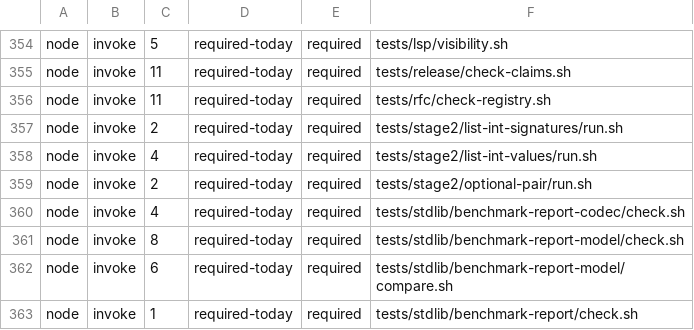
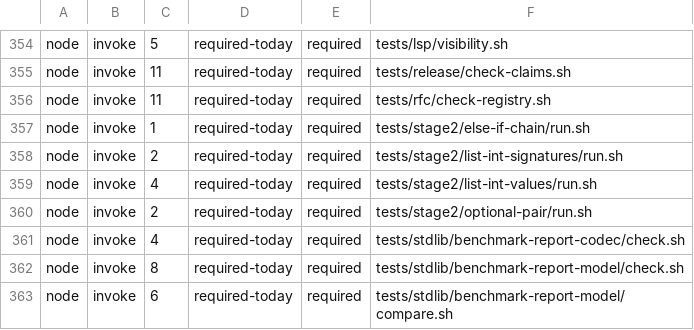
Before and after one commit to kofun-lang/kofun, a TSV file: tooling/forbidden-requirements/census.tsv, drawn as a sheet; only a part is shown, gaps mark what is left out; the shorter side is filled out with more unchanged rows.

Commit message:
feat(stage2): lower value-position else-if chains in both halves (#1679)
Value position accepted only `{` after `else`, so `let y = if a { 1 }
else if b { 2 } else { 3 }` refused with E2S18 in both halves while its
scope HIR measured different ends: the C half fell back to the `if` token
when parsing refused, and the Kofun `value_if_end` read the token after
`else` as the brace and stopped inside the next condition.

Teach both halves the chain, as statement position already reads it:
- C `parse_value_if` recurses on `else if`, with the chain ending at the
  nested construct; `emit_value_into` already nests each link's block in
  the previous link's `else`, so later conditions stay lazy.
- Kofun `validate_value_if` and `emit_value_into` do the same, and
  `value_if_end` follows the links instead of reading a brace.
- `value_if_end` now returns -1 for every malformed shape rather than
  walking with -1, so a missing trailing else or `else 5` agrees across
  both halves instead of aborting the driver.
- Fix the return-value path, which advanced with `value_end` (the
  function) instead of `value_scope_end`, making every `return if` fail
  with E2S03 in the Kofun half.

Pin the shapes in `tests/stage2/else-if-chain`: an initialiser chain, a
`return` chain, the value-position lazy-condition pair, and a binding
golden for the chain's scope-HIR extent. The gate also runs both halves
through the result-propagation pair harness.

```diff
--- a/tooling/forbidden-requirements/census.tsv
+++ b/tooling/forbidden-requirements/census.tsv
@@ -356,2 +356,3 @@ node	invoke	11	required-today	required	tests/release/check-claims.sh
 node	invoke	11	required-today	required	tests/rfc/check-registry.sh
+node	invoke	1	required-today	required	tests/stage2/else-if-chain/run.sh
 node	invoke	2	required-today	required	tests/stage2/list-int-signatures/run.sh
```
Also changed, not shown: 14 other files.
